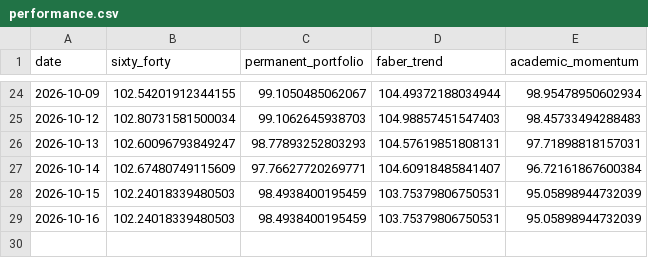
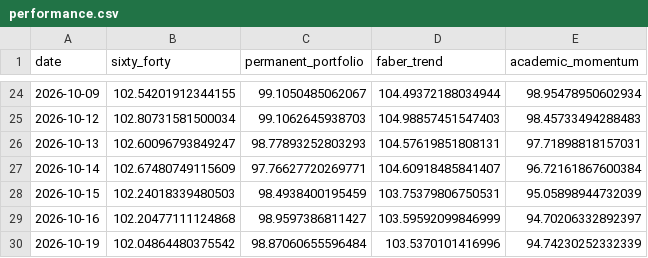
Before and after one commit to OPCooaching/assurance-vie-data, a CSV file: data/academic/performance.csv, drawn as a sheet; only a part is shown, gaps mark what is left out.

```diff
--- a/data/academic/performance.csv
+++ b/data/academic/performance.csv
@@ -28,2 +28,3 @@ date,sixty_forty,permanent_portfolio,faber_trend,academic_momentum
 2026-10-15,102.24018339480503,98.4938400195459,103.75379806750531,95.05898944732039
-2026-10-16,102.24018339480503,98.4938400195459,103.75379806750531,95.05898944732039
+2026-10-16,102.20477111124868,98.9597386811427,103.59592099846999,94.70206332892397
+2026-10-19,102.04864480375542,98.87060655596484,103.5370101416996,94.74230252332339
```
Also changed, not shown: data/benchmarks/bernard_origin.csv, data/chatgpt/performance.csv, 17 other files.
